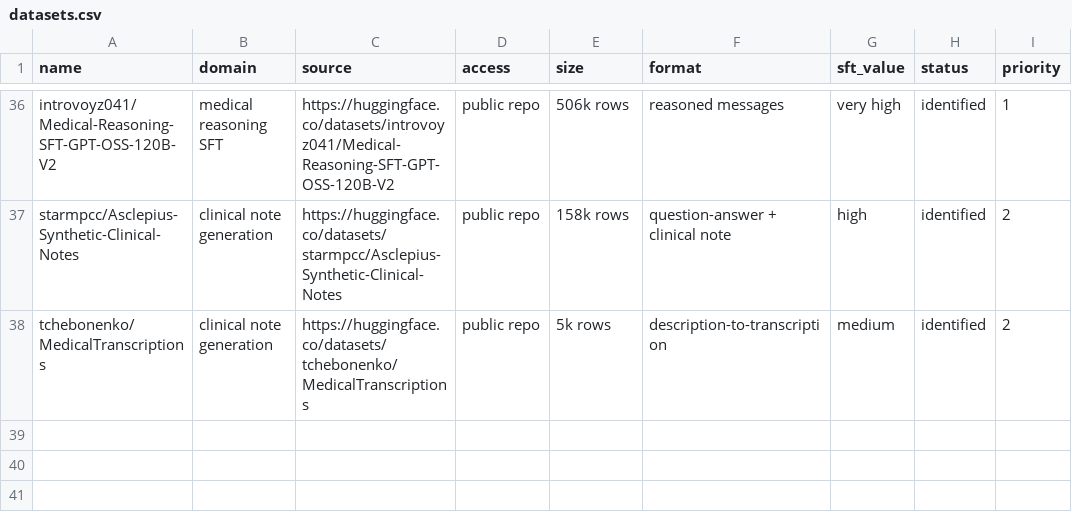
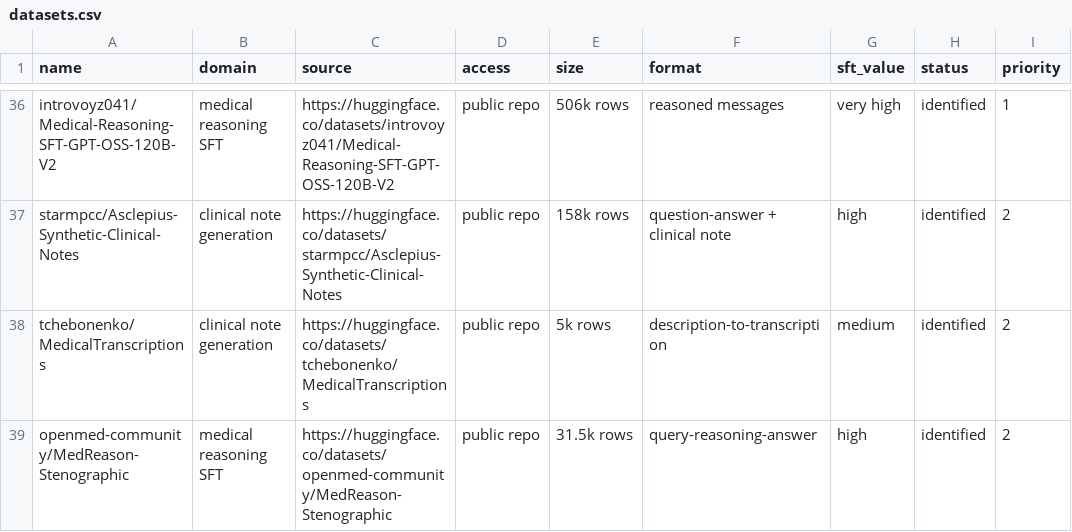
Before and after one commit to akhileshlnair/meddata, a CSV file: data/manifests/datasets.csv, drawn as a sheet; only a part is shown, gaps mark what is left out; the diff names each change by its address in the sheet, - before the commit and + after, or states it on an @@ line.

```diff
--- a/data/manifests/datasets.csv
+++ b/data/manifests/datasets.csv
+row 39: openmed-community/MedReason-Stenographic | medical reasoning SFT | https://huggingface.co/datasets/openmed-community/MedReason-Stenographic | public repo | 31.5k rows | query-reasoning-answer | high | identified | 2
```
Also changed, not shown: data/manifests/downloaded_shards.csv, 3 other files.
